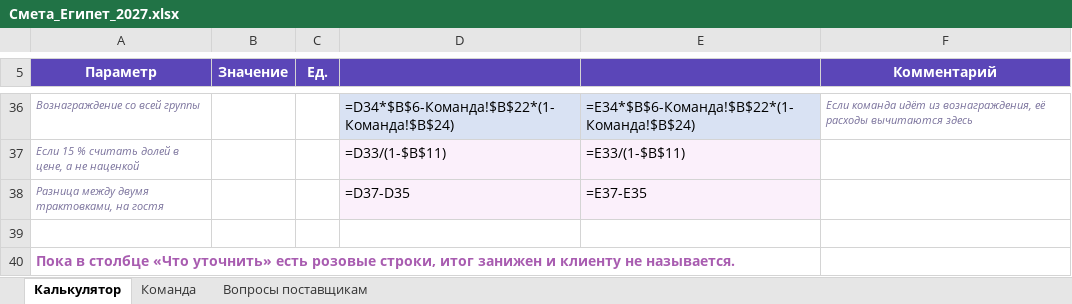
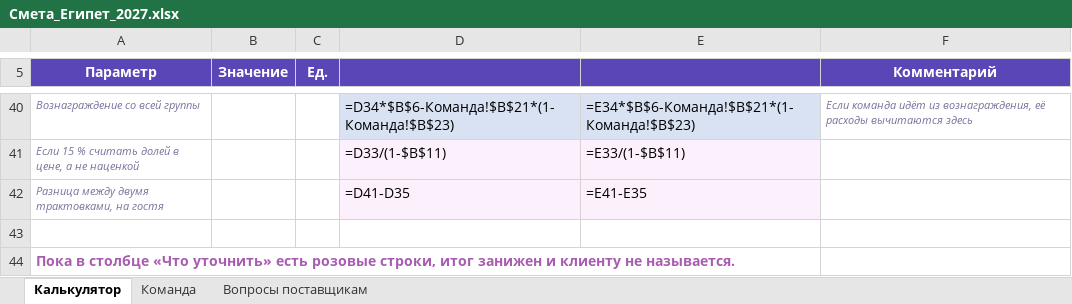
Before and after one commit to kseniausacheva/inna, an Excel workbook: egypt-jan-2027/Смета_Египет_2027.xlsx, sheet Калькулятор, drawn as a sheet; only a part is shown, gaps mark what is left out; values as stored, in another font and other column widths than the file's, no borders; formulas without a stored value are shown as written; addresses are those after the commit; the diff covers the shown part only; the diff names each change by its address in the sheet, - before the commit and + after, or states it on an @@ line.

```diff
--- a/egypt-jan-2027/Смета_Египет_2027.xlsx (sheet Калькулятор)
+++ b/egypt-jan-2027/Смета_Египет_2027.xlsx (sheet Калькулятор)
-D40: =D34*$B$6-Команда!$B$22*(1-Команда!$B$24)
+D40: =D34*$B$6-Команда!$B$21*(1-Команда!$B$23)
-E40: =E34*$B$6-Команда!$B$22*(1-Команда!$B$24)
+E40: =E34*$B$6-Команда!$B$21*(1-Команда!$B$23)
-D42: =D37-D35
+D42: =D41-D35
-E42: =E37-E35
+E42: =E41-E35
```
Also changed, not shown: 5 added rows, 1 removed row, 25 edited cells and cell formats elsewhere in this sheet, sheet Команда, 8 other files.
